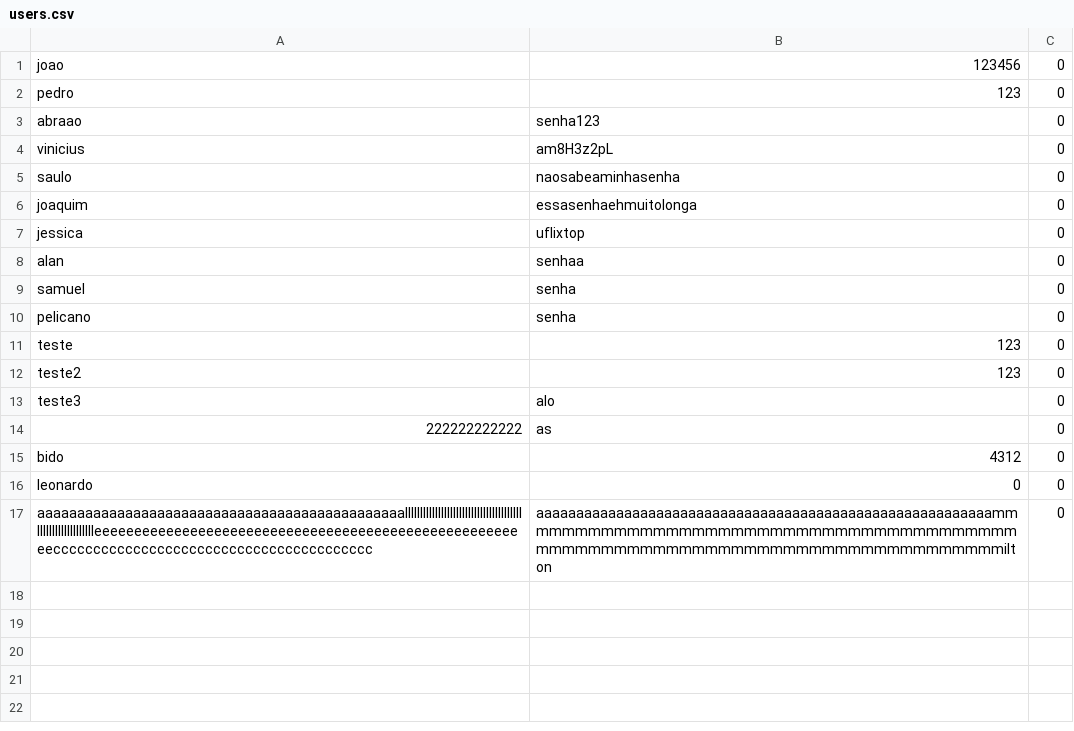
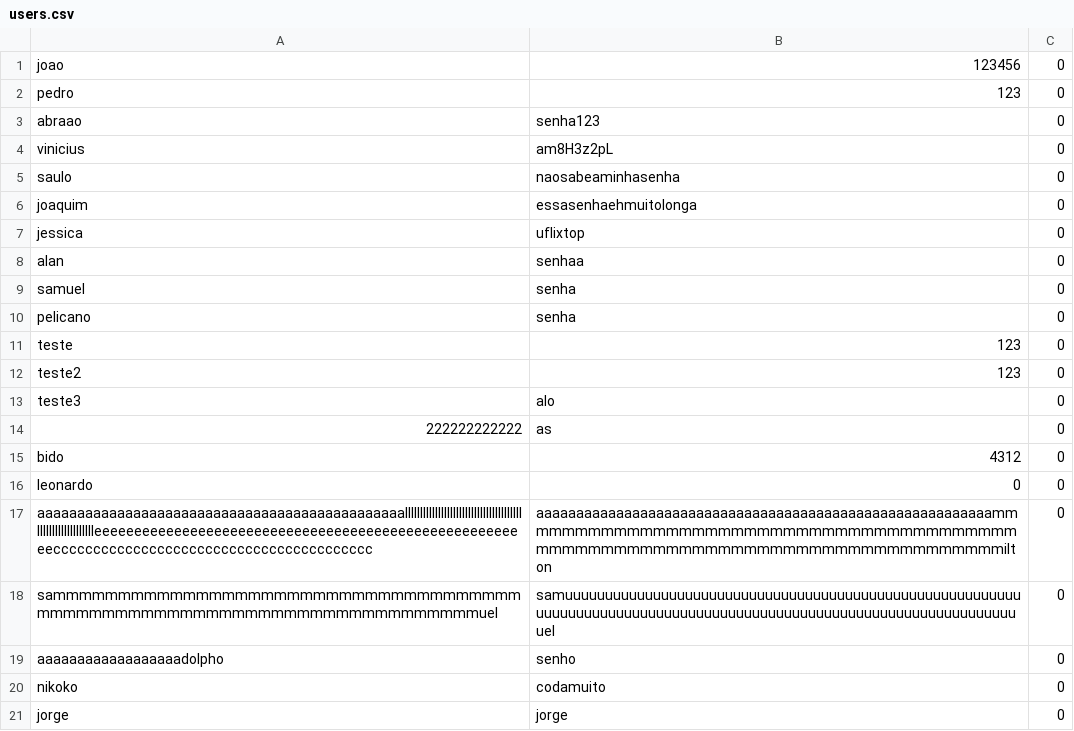
Before and after one commit to SamuelCarlos/trabalho01_TEP, a CSV file: data/users.csv, drawn as a sheet; the diff names each change by its address in the sheet, - before the commit and + after, or states it on an @@ line.

```diff
--- a/data/users.csv
+++ b/data/users.csv
+row 18: sammmmmmmmmmmmmmmmmmmmmmmmmmmmmmmmmmmmmmmmmmmmmmmmmmmmmmmmmmmmmmmmmmmmmmuel | samuuuuuuuuuuuuuuuuuuuuuuuuuuuuuuuuuuuuuuuuuuuuuuuuuuuuuuuuuuuuuuuuuuuuuuuuuuuuuuuuuuuuuuuuuuuuuuuuuuuuuuuuuuuuuuuuuuuuuuel | 0
+row 19: aaaaaaaaaaaaaaaaaadolpho | senho | 0
+row 20: nikoko | codamuito | 0
+row 21: jorge | jorge | 0
```
Also changed, not shown: 18 other files.
